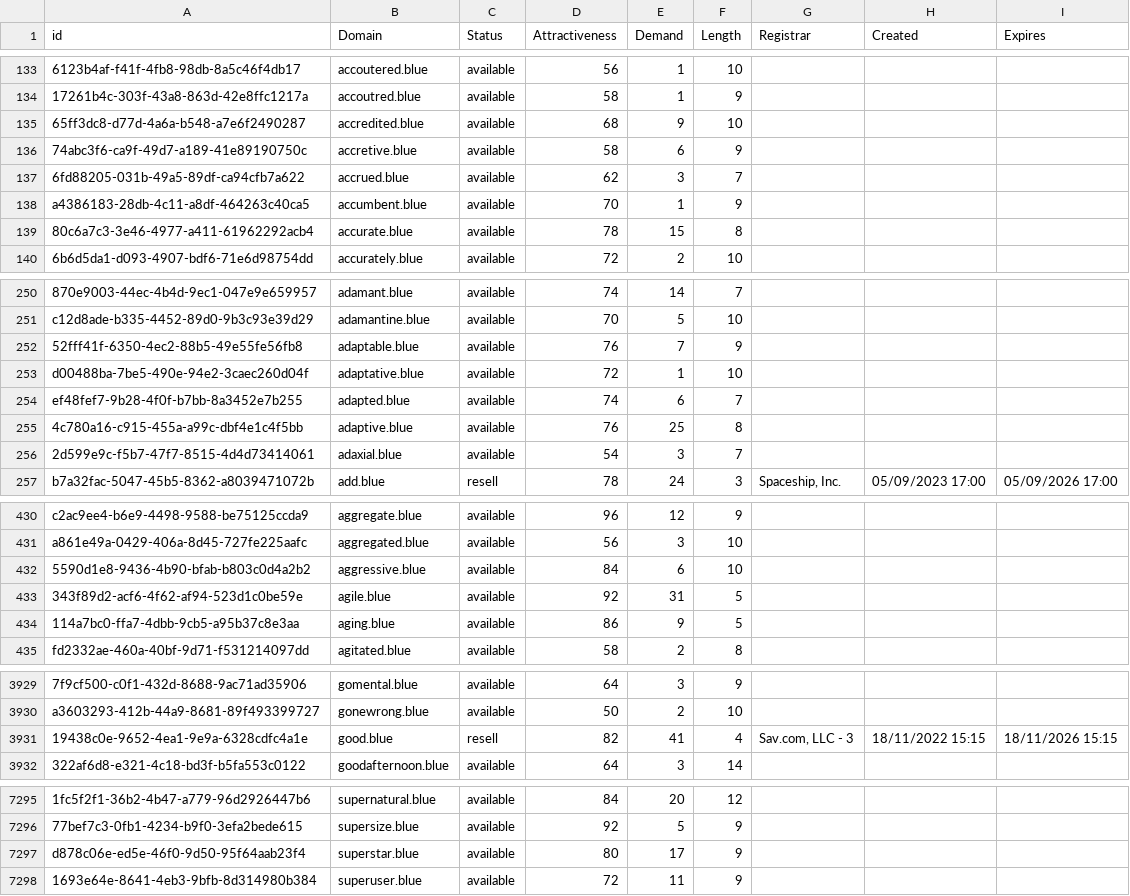
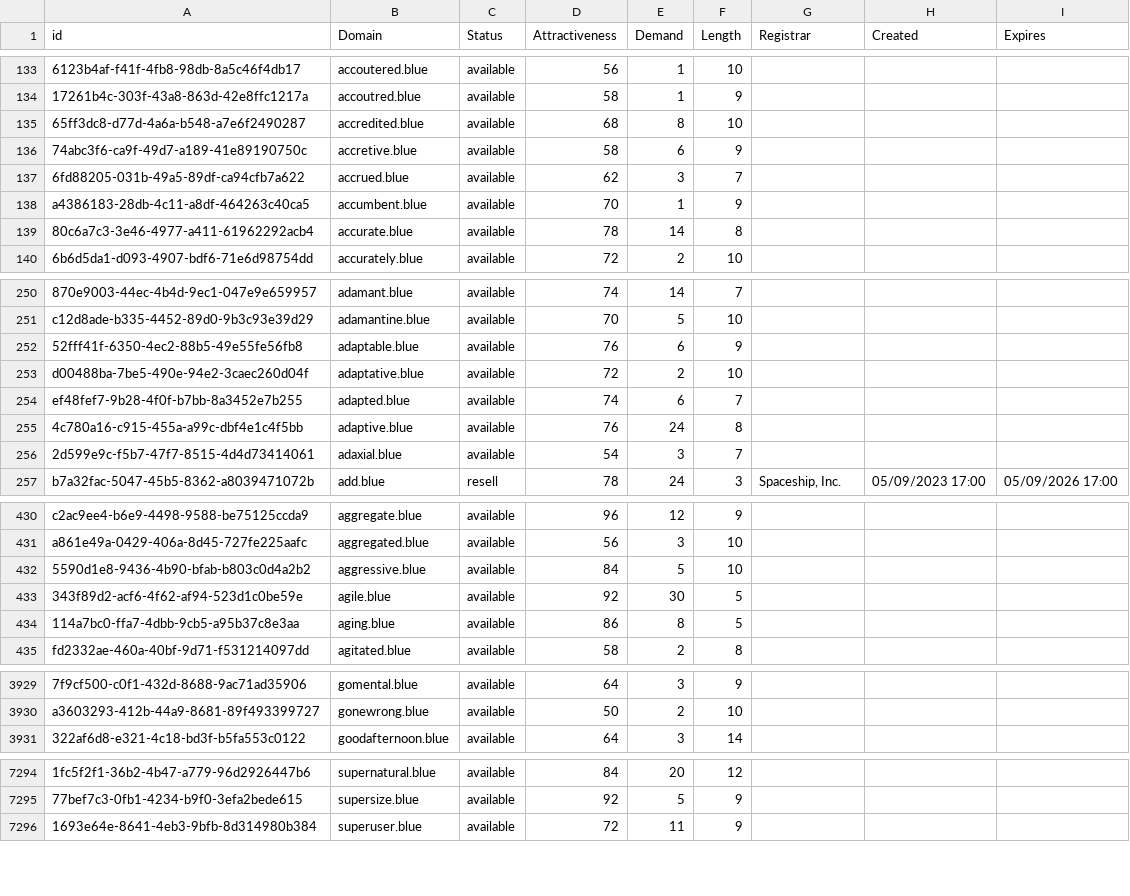
Before and after one commit to UniqueDomains/blue-oneword-domains, a CSV file: blue.csv, drawn as a sheet; only a part is shown, gaps mark what is left out; the diff covers the shown part only; the diff names each change by its address in the sheet, - before the commit and + after, or states it on an @@ line.

Commit message:
Domains update

```diff
--- a/blue.csv
+++ b/blue.csv
-E135 (Demand): 9
+E135 (Demand): 8
-E139 (Demand): 15
+E139 (Demand): 14
-E252 (Demand): 7
+E252 (Demand): 6
-E253 (Demand): 1
+E253 (Demand): 2
-E255 (Demand): 25
+E255 (Demand): 24
-E432 (Demand): 6
+E432 (Demand): 5
-E433 (Demand): 31
+E433 (Demand): 30
-E434 (Demand): 9
+E434 (Demand): 8
-row 3931: 19438c0e-9652-4ea1-9e9a-6328cdfc4a1e | good.blue | resell | 82 | 41 | 4 | Sav.com, LLC - 3 | 18/11/2022 15:15 | 18/11/2026 15:15
-row 7297: d878c06e-ed5e-46f0-9d50-95f64aab23f4 | superstar.blue | available | 80 | 17 | 9
```
Also changed, not shown: 68 edited cells elsewhere in this file, 2 other files.
